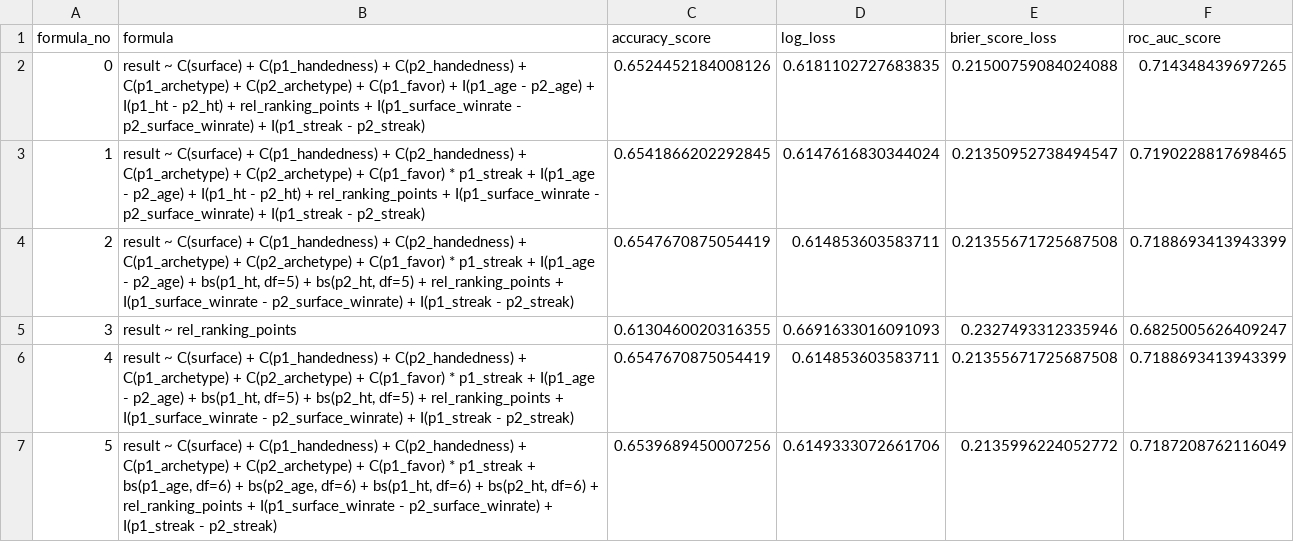
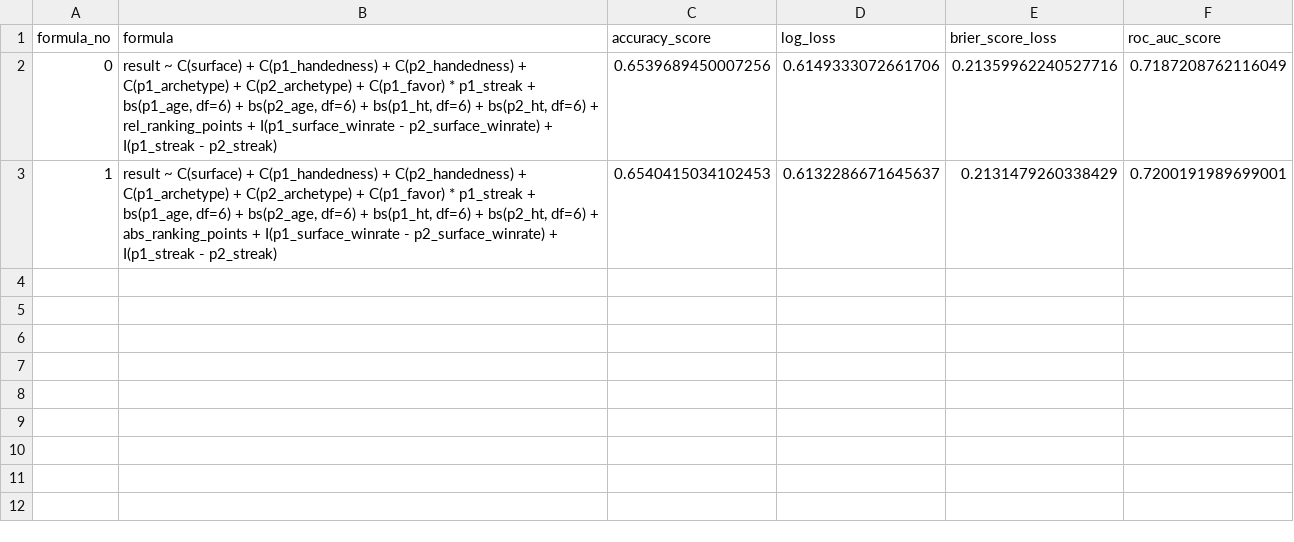
Before and after one commit to annatar19/SDA25_project, a CSV file: code/atp_model/model_results.csv, drawn as a sheet.

Commit message:
cleaned ranking analysis and added readme, slight change in model rel->abs rank points (slightly better performance)

```diff
--- a/code/atp_model/model_results.csv
+++ b/code/atp_model/model_results.csv
@@ -1,7 +1,3 @@
 formula_no,formula,accuracy_score,log_loss,brier_score_loss,roc_auc_score
-0,result ~ C(surface) + C(p1_handedness) + C(p2_handedness) + C(p1_archetype) + C(p2_archetype) + C(p1_favor) + I(p1_age - p2_age) + I(p1_ht - p2_ht) + rel_ranking_points + I(p1_surface_winrate - p2_surface_winrate) + I(p1_streak - p2_streak),0.6524452184008126,0.6181102727683835,0.21500759084024088,0.714348439697265
-1,result ~ C(surface) + C(p1_handedness) + C(p2_handedness) + C(p1_archetype) + C(p2_archetype) + C(p1_favor) * p1_streak + I(p1_age - p2_age) + I(p1_ht - p2_ht) + rel_ranking_points + I(p1_surface_winrate - p2_surface_winrate) + I(p1_streak - p2_streak),0.6541866202292845,0.6147616830344024,0.21350952738494547,0.7190228817698465
-2,"result ~ C(surface) + C(p1_handedness) + C(p2_handedness) + C(p1_archetype) + C(p2_archetype) + C(p1_favor) * p1_streak + I(p1_age - p2_age) + bs(p1_ht, df=5) + bs(p2_ht, df=5) + rel_ranking_points + I(p1_surface_winrate - p2_surface_winrate) + I(p1_streak - p2_streak)",0.6547670875054419,0.614853603583711,0.21355671725687508,0.7188693413943399
-3,result ~ rel_ranking_points,0.6130460020316355,0.6691633016091093,0.2327493312335946,0.6825005626409247
-4,"result ~ C(surface) + C(p1_handedness) + C(p2_handedness) + C(p1_archetype) + C(p2_archetype) + C(p1_favor) * p1_streak + I(p1_age - p2_age) + bs(p1_ht, df=5) + bs(p2_ht, df=5) + rel_ranking_points + I(p1_surface_winrate - p2_surface_winrate) + I(p1_streak - p2_streak)",0.6547670875054419,0.614853603583711,0.21355671725687508,0.7188693413943399
-5,"result ~ C(surface) + C(p1_handedness) + C(p2_handedness) + C(p1_archetype) + C(p2_archetype) + C(p1_favor) * p1_streak + bs(p1_age, df=6) + bs(p2_age, df=6) + bs(p1_ht, df=6) + bs(p2_ht, df=6) + rel_ranking_points + I(p1_surface_winrate - p2_surface_winrate) + I(p1_streak - p2_streak)",0.6539689450007256,0.6149333072661706,0.2135996224052772,0.7187208762116049
+0,"result ~ C(surface) + C(p1_handedness) + C(p2_handedness) + C(p1_archetype) + C(p2_archetype) + C(p1_favor) * p1_streak + bs(p1_age, df=6) + bs(p2_age, df=6) + bs(p1_ht, df=6) + bs(p2_ht, df=6) + rel_ranking_points + I(p1_surface_winrate - p2_surface_winrate) + I(p1_streak - p2_streak)",0.6539689450007256,0.6149333072661706,0.21359962240527716,0.7187208762116049
+1,"result ~ C(surface) + C(p1_handedness) + C(p2_handedness) + C(p1_archetype) + C(p2_archetype) + C(p1_favor) * p1_streak + bs(p1_age, df=6) + bs(p2_age, df=6) + bs(p1_ht, df=6) + bs(p2_ht, df=6) + abs_ranking_points + I(p1_surface_winrate - p2_surface_winrate) + I(p1_streak - p2_streak)",0.6540415034102453,0.6132286671645637,0.2131479260338429,0.7200191989699001
```
Also changed, not shown: 2 other files.
